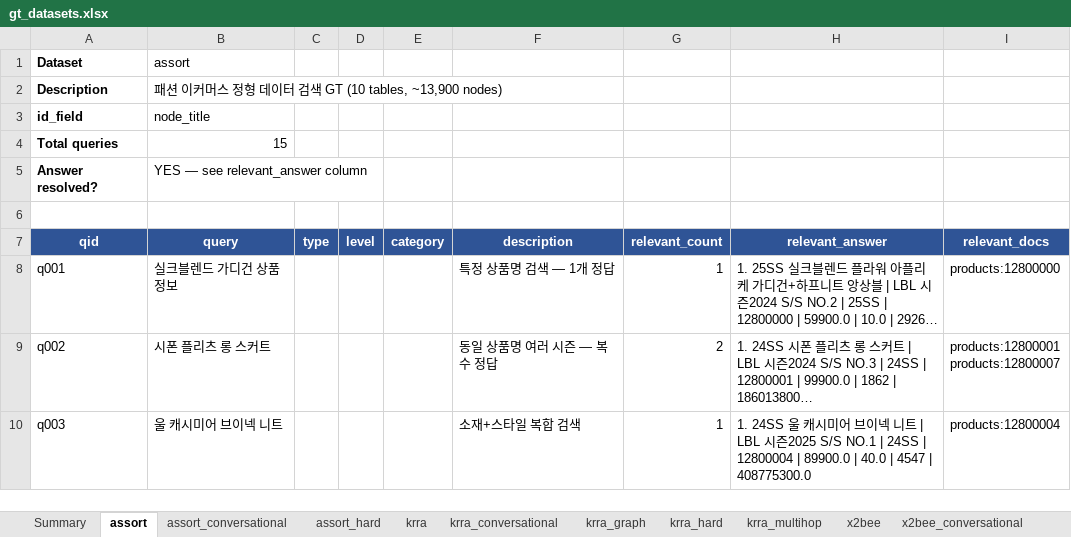
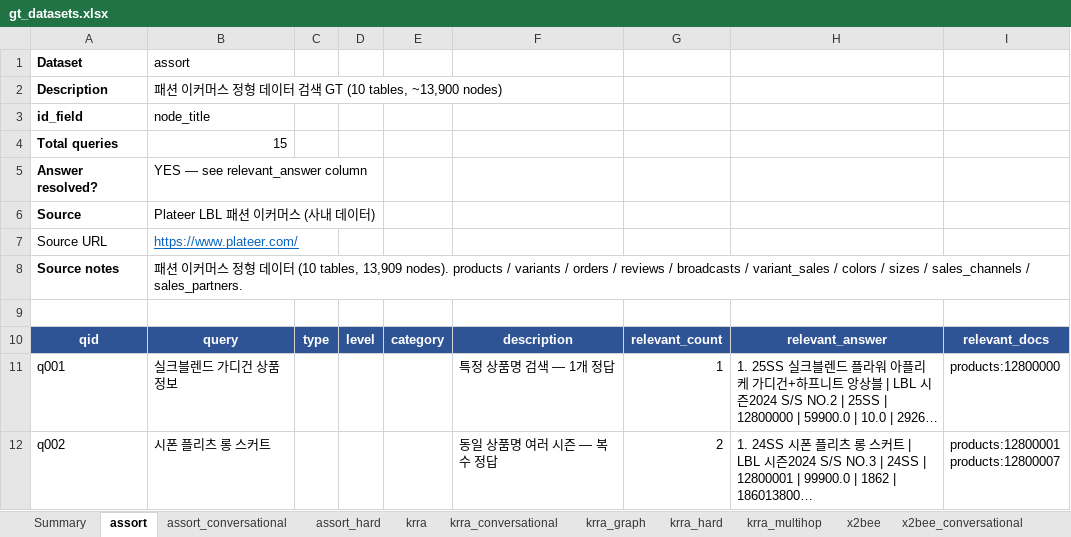
Before and after one commit to PlateerLab/synaptic-memory, an Excel workbook: eval/data/gt_datasets.xlsx, sheet assort, drawn as a sheet; only a part is shown; the shorter side is filled out with more unchanged rows; long unchanged cells end in …; values as stored, in another font and other column widths than the file's, no borders; the diff names each change by its address in the sheet, - before the commit and + after, or states it on an @@ line.

Commit message:
docs: add data source + URL metadata to all GT datasets
Each query JSON now declares:
  - source           : human-readable data origin
  - source_url       : link to the dataset homepage
  - source_description: short note on what's in it

Sources documented:
  KRRA (krra*)            : Korea Racing Authority — kra.co.kr
  assort (assort*)        : Plateer LBL fashion e-commerce — plateer.com
  X2BEE (x2bee*)          : X2BEE production AWS RDS PostgreSQL
                             plateer.com/x2bee

Excel export updated to surface this in:
  - Each sheet's header (Source / Source URL / Source notes,
    URL rendered as hyperlink)
  - Summary sheet gets two new columns: Source + Source URL

Also saved public benchmark sources to a separate metadata file
(eval/data/queries/_public_sources.json) covering HotPotQA,
Allganize RAG-ko, PublicHealthQA, AutoRAG, KLUE, Ko-StrategyQA.

```diff
--- a/eval/data/gt_datasets.xlsx (sheet assort)
+++ b/eval/data/gt_datasets.xlsx (sheet assort)
+row 6: Source | Plateer LBL 패션 이커머스 (사내 데이터)
+row 7: Source URL | https://www.plateer.com/
+row 8: Source notes | 패션 이커머스 정형 데이터 (10 tables, 13,909 nodes). products / variants / orders / reviews / broadcasts / variant_sales / colors / sizes / sales_channels / sales_partners.
```
Also changed, not shown: sheet Summary, sheet krra_multihop, sheet krra_graph, sheet assort_hard, sheet x2bee, sheet assort_conversational, 5 more sheets, 13 other files.
